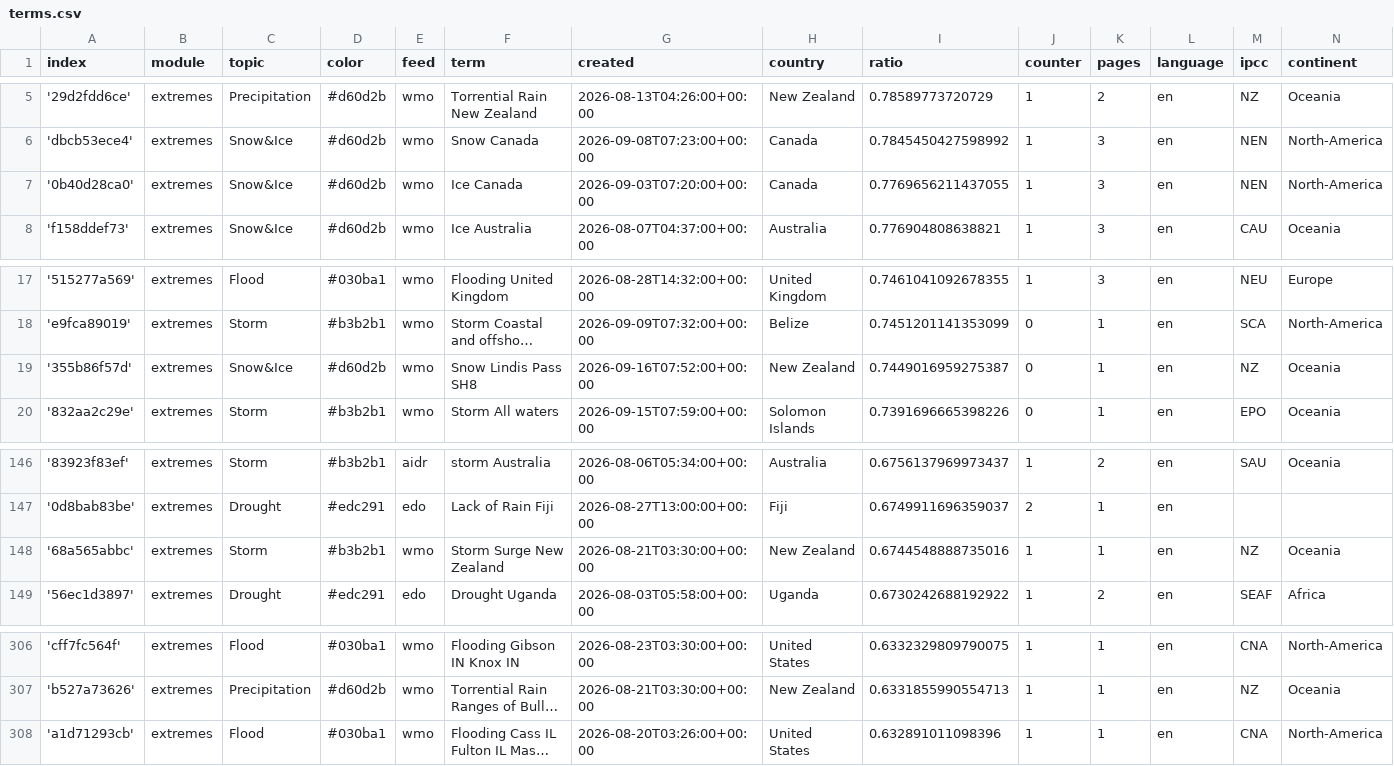
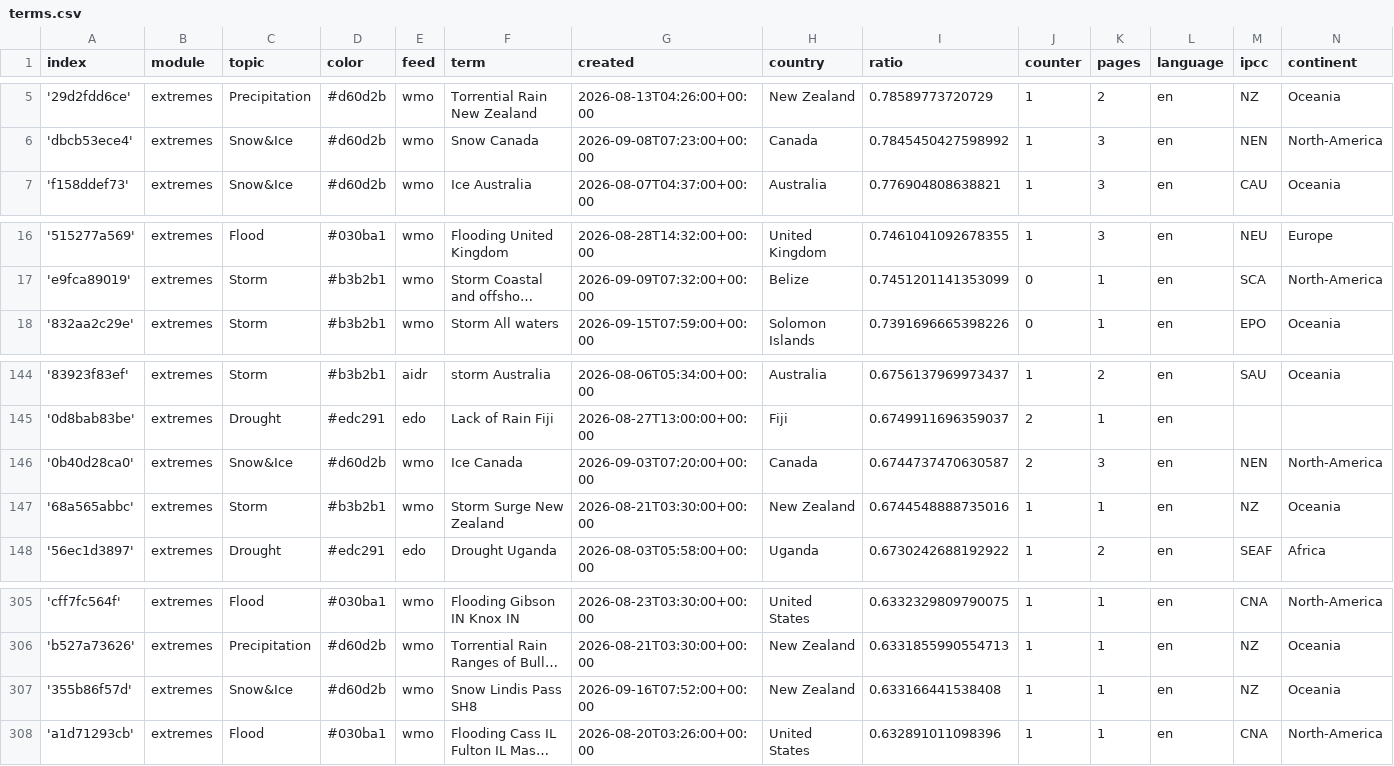
Before and after one commit to picawe-news/englishExtremes, a CSV file: terms.csv, drawn as a sheet; only a part is shown, gaps mark what is left out; long unchanged cells end in …; removed rows and columns are numbered as before the commit, all else as after; the diff names each change by its address in the sheet, - before the commit and + after, or states it on an @@ line.

Commit message:
Commit from GitHub Actions (harvest:0.0)

```diff
--- a/terms.csv
+++ b/terms.csv
-row 7: '0b40d28ca0' | extremes | Snow&Ice | #d60d2b | wmo | Ice Canada | 2026-09-03T07:20:00+00:00 | Canada | 0.7769656211437055 | 1 | 3 | en | NEN | North-America
-row 19: '355b86f57d' | extremes | Snow&Ice | #d60d2b | wmo | Snow Lindis Pass SH8 | 2026-09-16T07:52:00+00:00 | New Zealand | 0.7449016959275387 | 0 | 1 | en | NZ | Oceania
+row 146: '0b40d28ca0' | extremes | Snow&Ice | #d60d2b | wmo | Ice Canada | 2026-09-03T07:20:00+00:00 | Canada | 0.6744737470630587 | 2 | 3 | en | NEN | North-America
+row 307: '355b86f57d' | extremes | Snow&Ice | #d60d2b | wmo | Snow Lindis Pass SH8 | 2026-09-16T07:52:00+00:00 | New Zealand | 0.633166441538408 | 1 | 1 | en | NZ | Oceania
```
